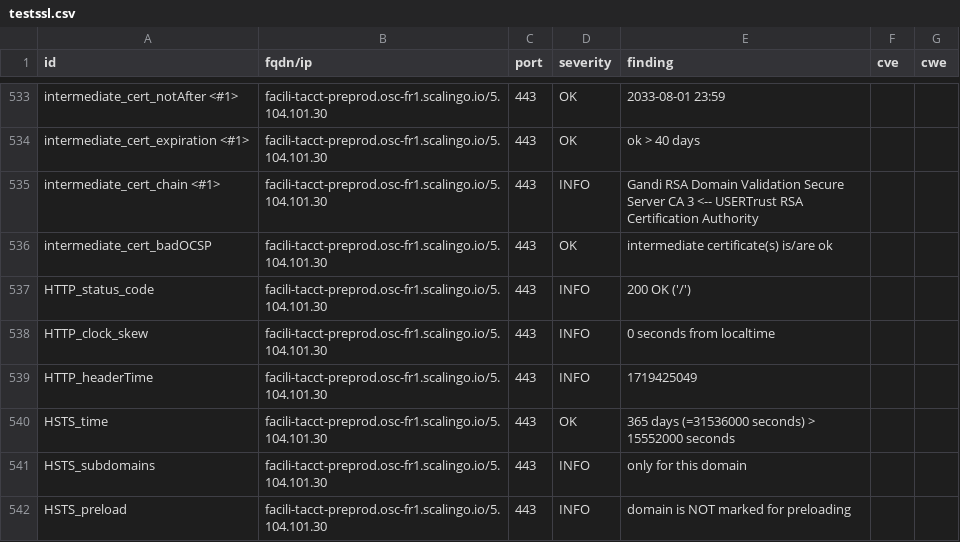
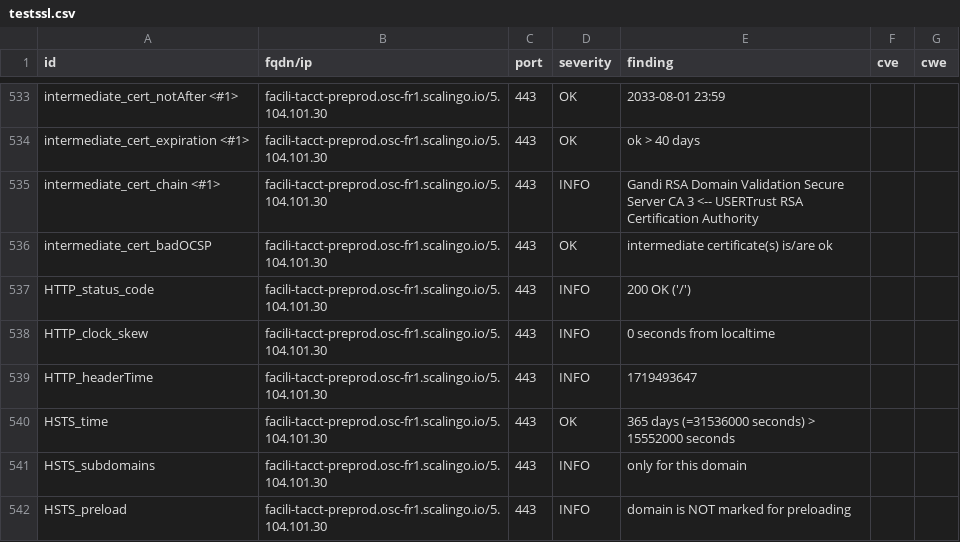
Before and after one commit to incubateur-ademe/dashlord, a CSV file: results/aHR0cHM6Ly9mYWNpbGktdGFjY3QtcHJlcHJvZC5vc2MtZnIxLnNjYWxpbmdvLmlv/testssl.csv, drawn as a sheet; only a part is shown, gaps mark what is left out; the diff covers the shown part only.

```diff
--- a/results/aHR0cHM6Ly9mYWNpbGktdGFjY3QtcHJlcHJvZC5vc2MtZnIxLnNjYWxpbmdvLmlv/testssl.csv
+++ b/results/aHR0cHM6Ly9mYWNpbGktdGFjY3QtcHJlcHJvZC5vc2MtZnIxLnNjYWxpbmdvLmlv/testssl.csv
@@ -538,3 +538,3 @@
 "HTTP_clock_skew","facili-tacct-preprod.osc-fr1.scalingo.io/5.104.101.30","443","INFO","0 seconds from localtime","",""
-"HTTP_headerTime","facili-tacct-preprod.osc-fr1.scalingo.io/5.104.101.30","443","INFO","1719425049","",""
+"HTTP_headerTime","facili-tacct-preprod.osc-fr1.scalingo.io/5.104.101.30","443","INFO","1719493647","",""
 "HSTS_time","facili-tacct-preprod.osc-fr1.scalingo.io/5.104.101.30","443","OK","365 days (=31536000 seconds) > 15552000 seconds","",""
```
Also changed, not shown: 11 edited cells elsewhere in this file, 11 other files.
